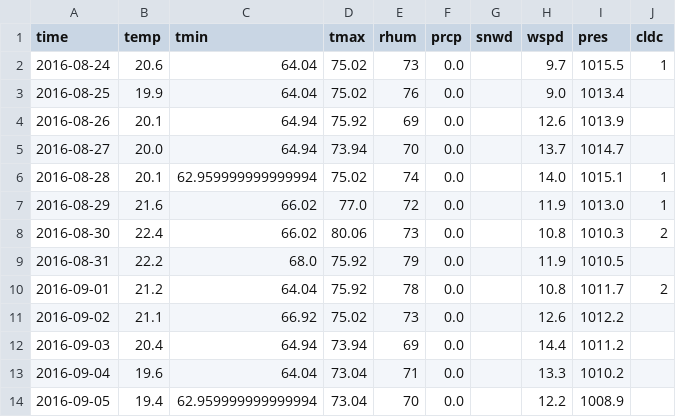
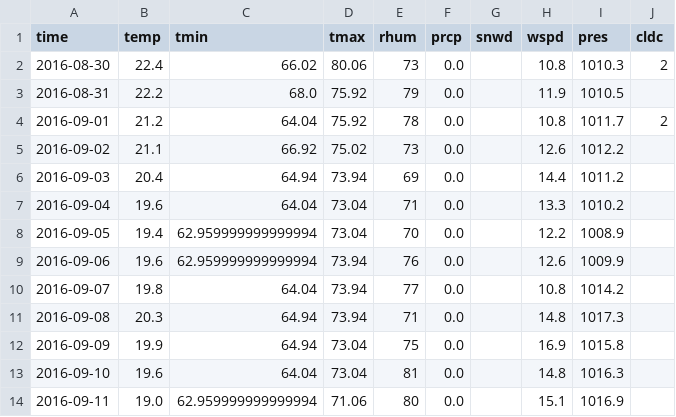
Before and after one commit to rye-nine/temperature_forecaster, a CSV file: data/raw/LA_weather_data.csv, drawn as a sheet; only a part is shown; the shorter side is filled out with more unchanged rows.

```diff
--- a/data/raw/LA_weather_data.csv
+++ b/data/raw/LA_weather_data.csv
@@ -1,8 +1,2 @@
 time,temp,tmin,tmax,rhum,prcp,snwd,wspd,pres,cldc
-2016-08-24,20.6,64.04,75.02,73,0.0,,9.7,1015.5,1
-2016-08-25,19.9,64.04,75.02,76,0.0,,9.0,1013.4,
-2016-08-26,20.1,64.94,75.92,69,0.0,,12.6,1013.9,
-2016-08-27,20.0,64.94,73.94,70,0.0,,13.7,1014.7,
-2016-08-28,20.1,62.959999999999994,75.02,74,0.0,,14.0,1015.1,1
-2016-08-29,21.6,66.02,77.0,72,0.0,,11.9,1013.0,1
 2016-08-30,22.4,66.02,80.06,73,0.0,,10.8,1010.3,2
```
Also changed, not shown: data/processed/LA_tmax_weather_data.csv, 10 other files.
